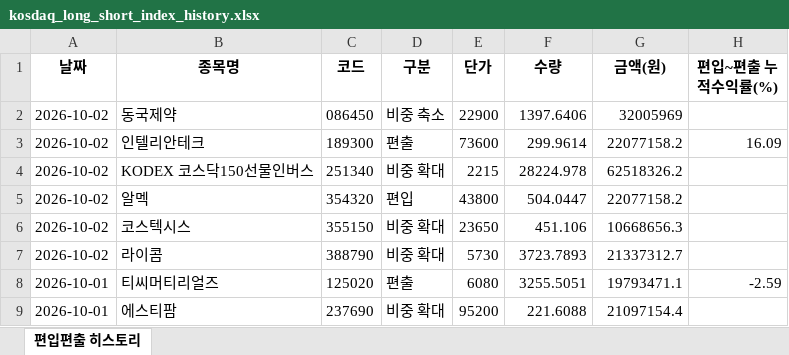
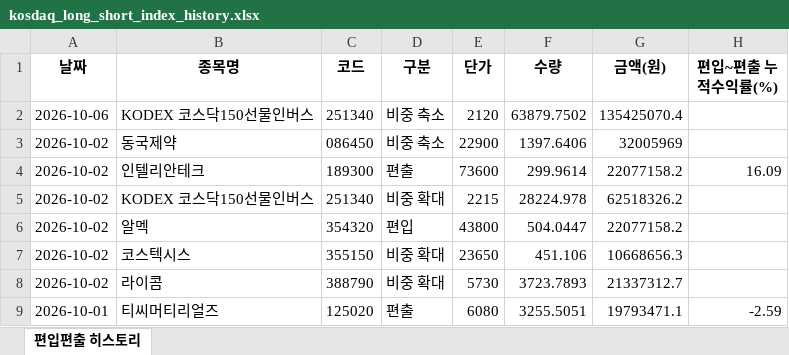
Before and after one commit to joonhakkim/liquidity-dashboard, an Excel workbook: docs/downloads/kosdaq_long_short_index_history.xlsx, sheet 편입편출 히스토리, drawn as a sheet; only a part is shown; the shorter side is filled out with more unchanged rows; values as stored, in another font and other column widths than the file's, no borders; the diff names each change by its address in the sheet, - before the commit and + after, or states it on an @@ line.

```diff
--- a/docs/downloads/kosdaq_long_short_index_history.xlsx (sheet 편입편출 히스토리)
+++ b/docs/downloads/kosdaq_long_short_index_history.xlsx (sheet 편입편출 히스토리)
+row 2: 2026-10-06 | KODEX 코스닥150선물인버스 | 251340 | 비중 축소 | 2120 | 63879.7502 | 135425070.4
```
Also changed, not shown: docs/downloads/mingu_mp_history.xlsx, docs/downloads/momentum_mp_history.xlsx, 20 other files.
